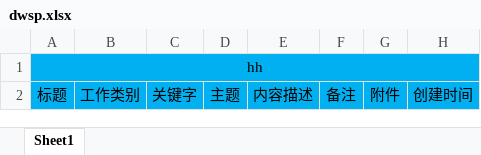
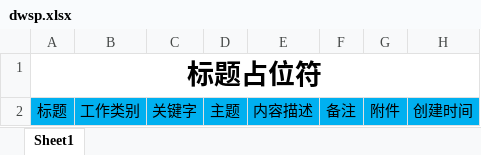
Before and after one commit to gqj19940824/share_anytime, an Excel workbook: unity-business-innovation/src/main/resources/template/dwsp.xlsx, sheet Sheet1, drawn as a sheet; values as stored, in another font and other column widths than the file's, no borders; the diff names each change by its address in the sheet, - before the commit and + after, or states it on an @@ line.

```diff
--- a/unity-business-innovation/src/main/resources/template/dwsp.xlsx (sheet Sheet1)
+++ b/unity-business-innovation/src/main/resources/template/dwsp.xlsx (sheet Sheet1)
-A1: hh
+A1: 标题占位符
-A1:H1 fill: #00B0F0
+A1:H1 fill: none
-A1 bold: off
+A1 bold: on, text size: larger
```
Also changed, not shown: unity-business-innovation/src/main/resources/template/esb.xlsx, unity-business-innovation/src/main/resources/template/invest.xlsx, 7 other files.
